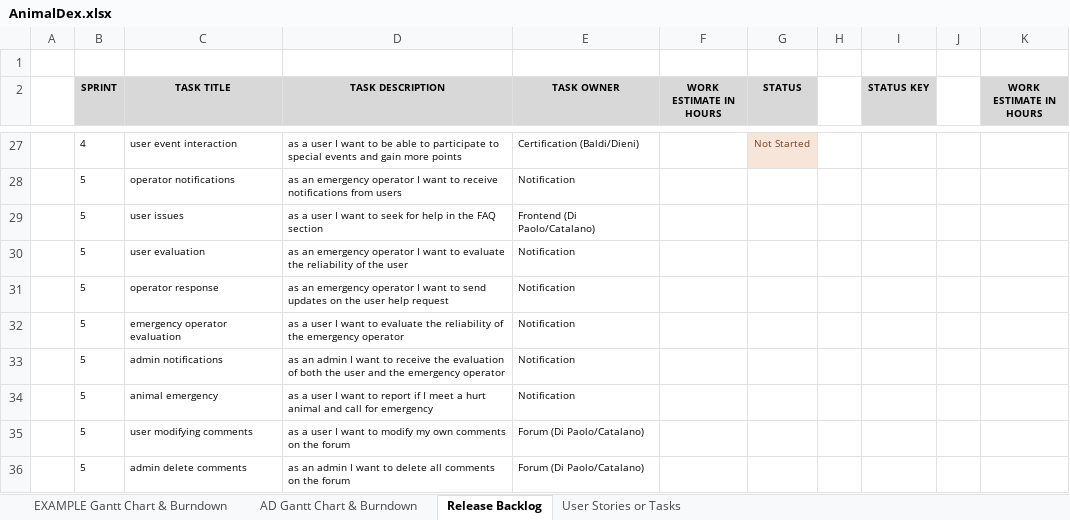
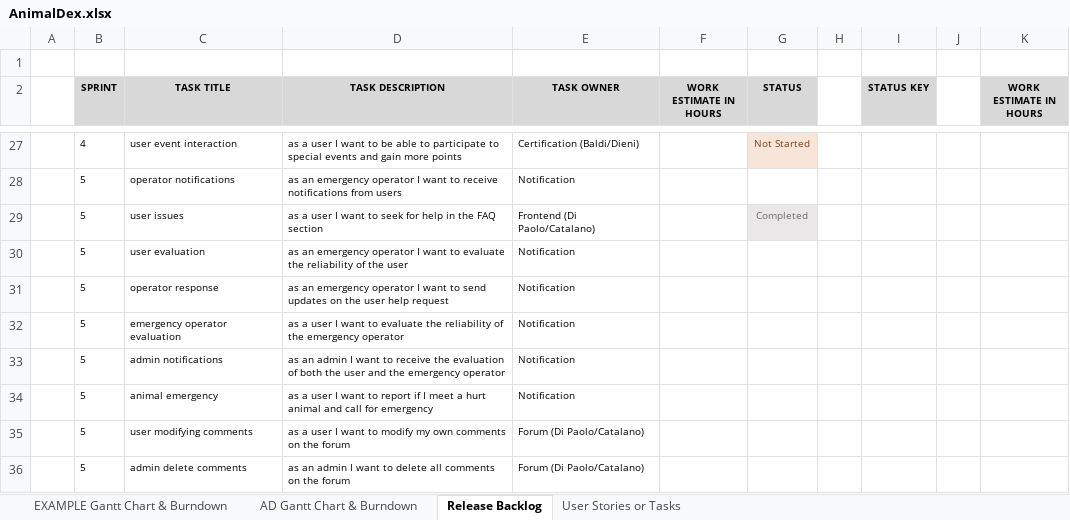
Before and after one commit to Neutrino6/AnimalDex, an Excel workbook: docs/AnimalDex.xlsx, sheet Release Backlog, drawn as a sheet; only a part is shown, gaps mark what is left out; values as stored, in another font and other column widths than the file's, no borders; conditional formats and table styles not drawn; the diff covers the shown part only; the diff names each change by its address in the sheet, - before the commit and + after, or states it on an @@ line.

```diff
--- a/docs/AnimalDex.xlsx (sheet Release Backlog)
+++ b/docs/AnimalDex.xlsx (sheet Release Backlog)
-G29 (STATUS): (empty)
+G29 (STATUS): Completed
-G29 fill: none
+G29 fill: #E9E7E7
```
Also changed, not shown: 17 edited cells and cell formats elsewhere in this sheet, sheet AD Gantt Chart & Burndown, charts or pictures.
